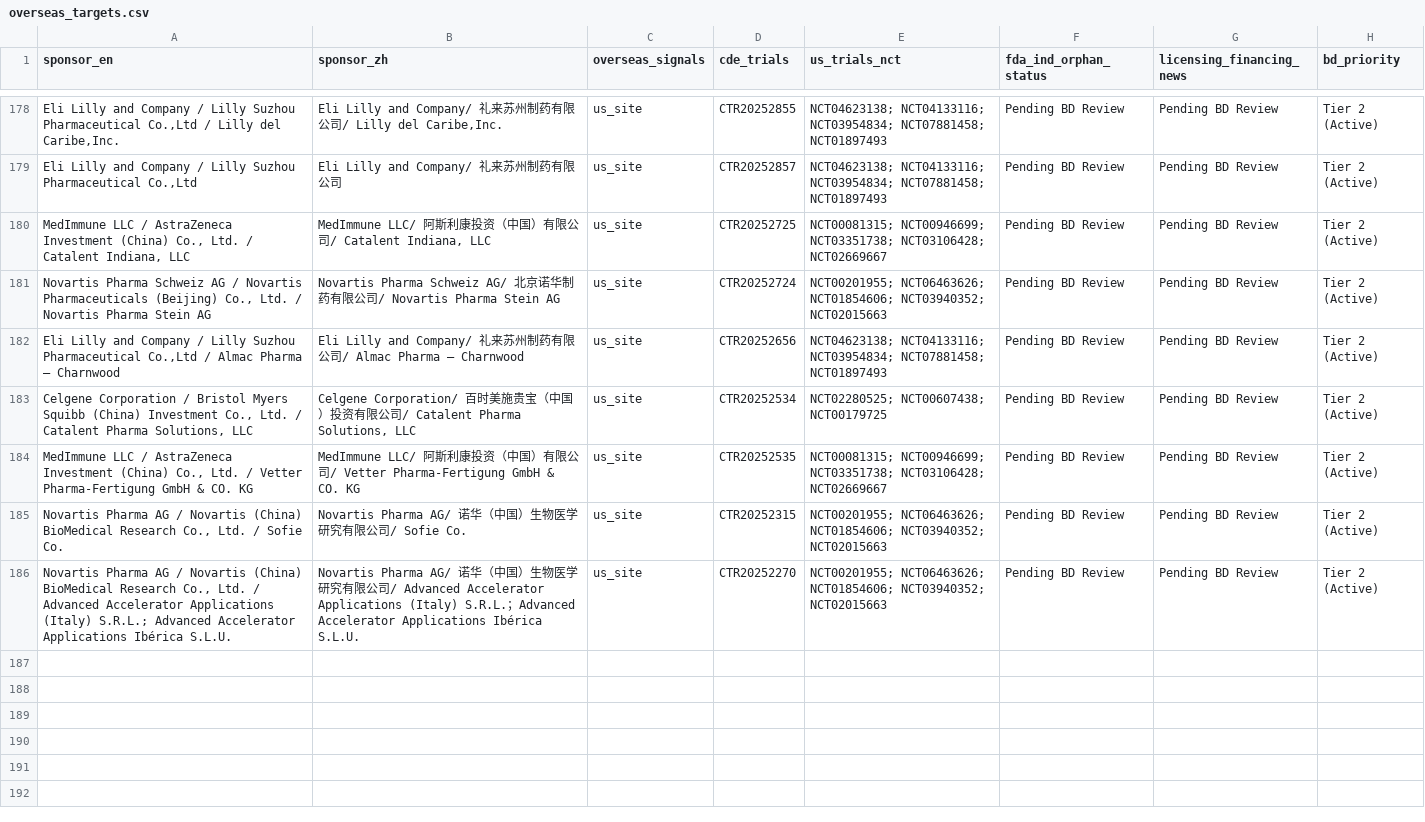
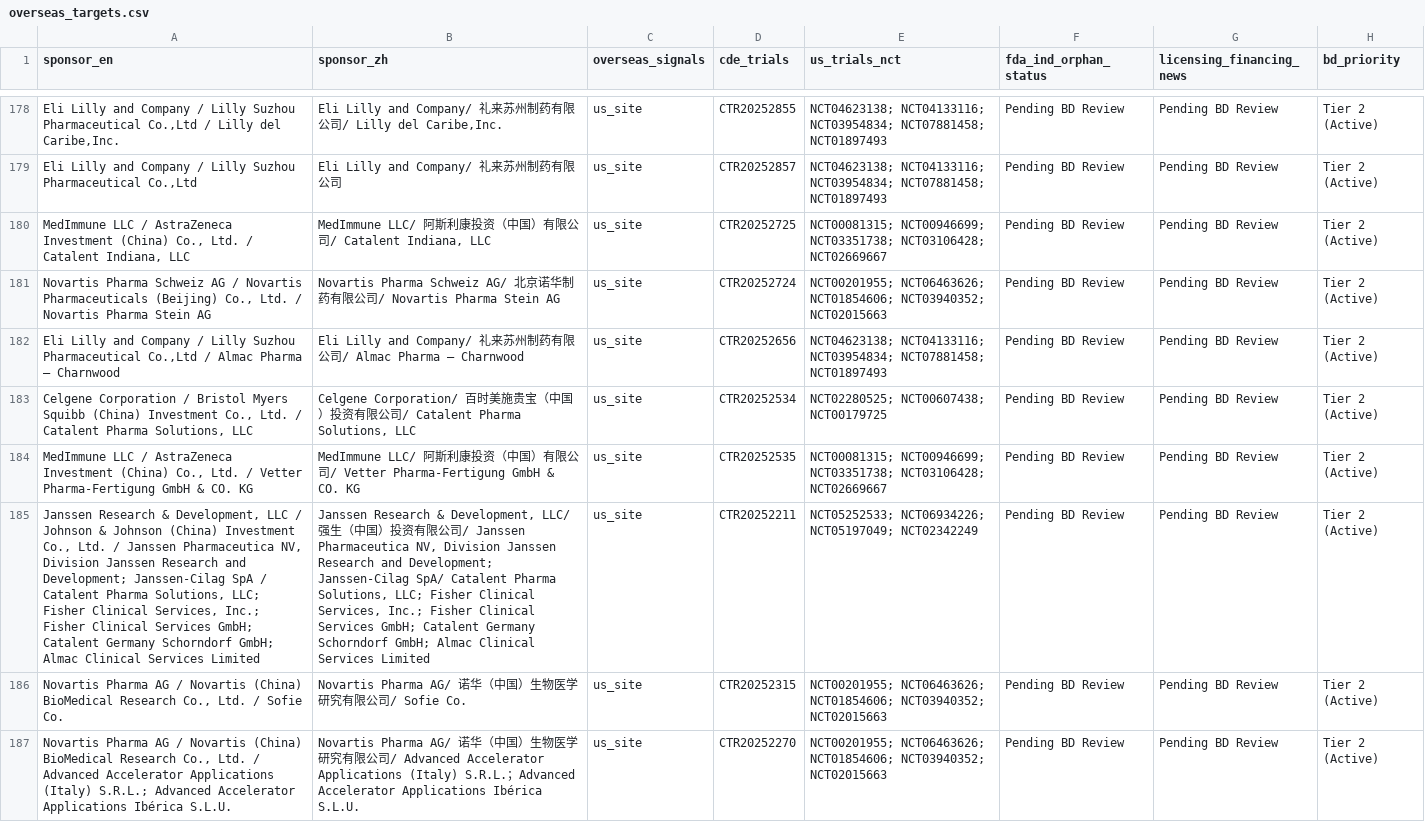
Before and after one commit to hutianle/cde-clinical-trials, a CSV file: data/overseas_targets.csv, drawn as a sheet; only a part is shown, gaps mark what is left out; the diff covers the shown part only; the diff names each change by its address in the sheet, - before the commit and + after, or states it on an @@ line.

```diff
--- a/data/overseas_targets.csv
+++ b/data/overseas_targets.csv
+row 185: Janssen Research & Development, LLC / Johnson & Johnson (China) Investment Co., Ltd. / Janssen Pharmaceutica NV, Division Janssen Research and Development; Janssen-Cilag SpA / Catalent Pharma Solutions, LLC; Fisher Clinical Services, Inc.; Fisher Clinical Services GmbH; Catalent Germany Schorndorf GmbH; Almac Clinical Services Limited | Janssen Research & Development, LLC/ 强生（中国）投资有限公司/ Janssen Pharmaceutica NV, Division Janssen Research and Development; Janssen-Cilag SpA/ Catalent Pharma Solutions, LLC; Fisher Clinical Services, Inc.; Fisher Clinical Services GmbH; Catalent Germany Schorndorf GmbH; Almac Clinical Services Limited | us_site | CTR20252211 | NCT05252533; NCT06934226; NCT05197049; NCT02342249 | Pending BD Review | Pending BD Review | Tier 2 (Active)
```
Also changed, not shown: 1 added row and 1 edited cell elsewhere in this file, 6 other files.
